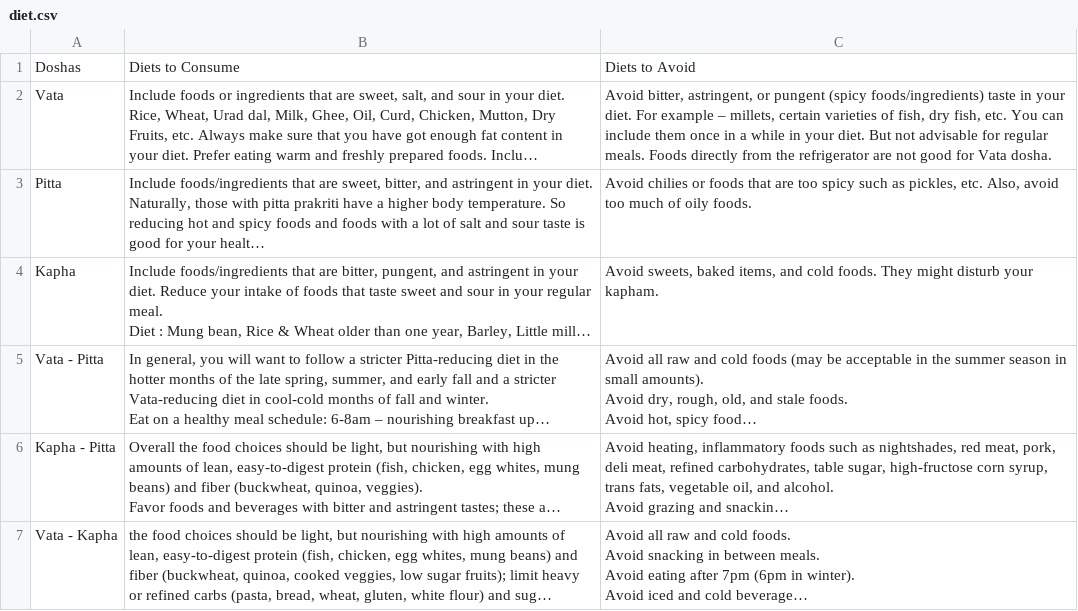
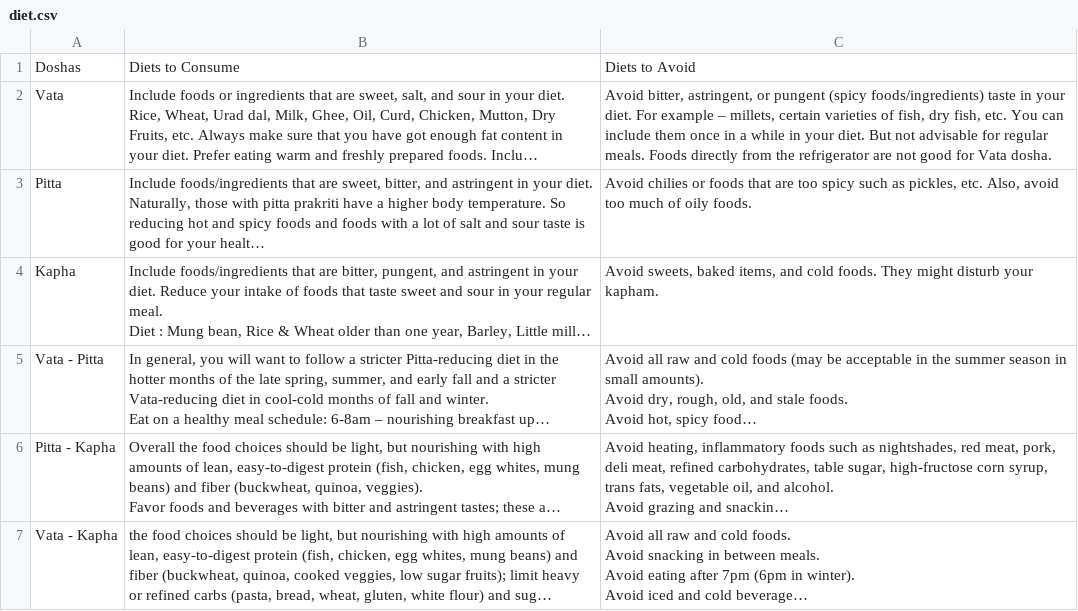
Before and after one commit to PrathameshDhande22/Prakriti-Determine, a CSV file: bot/dataset/diet.csv, drawn as a sheet; long unchanged cells end in …; the diff names each change by its address in the sheet, - before the commit and + after, or states it on an @@ line.

```diff
--- a/bot/dataset/diet.csv
+++ b/bot/dataset/diet.csv
-A6: Kapha - Pitta
+A6: Pitta - Kapha
```
Also changed, not shown: bot/dataset/sentences.csv.
